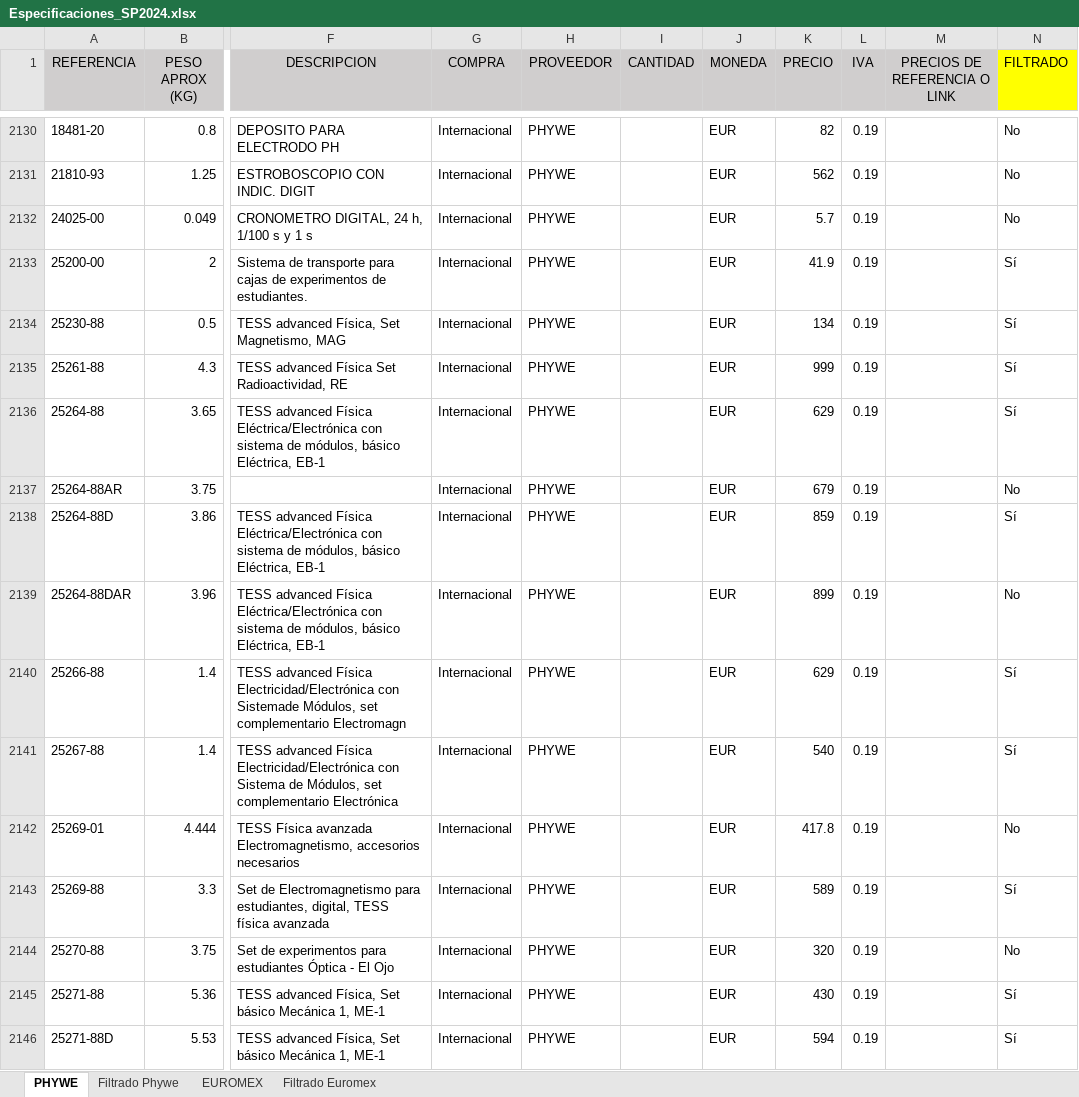
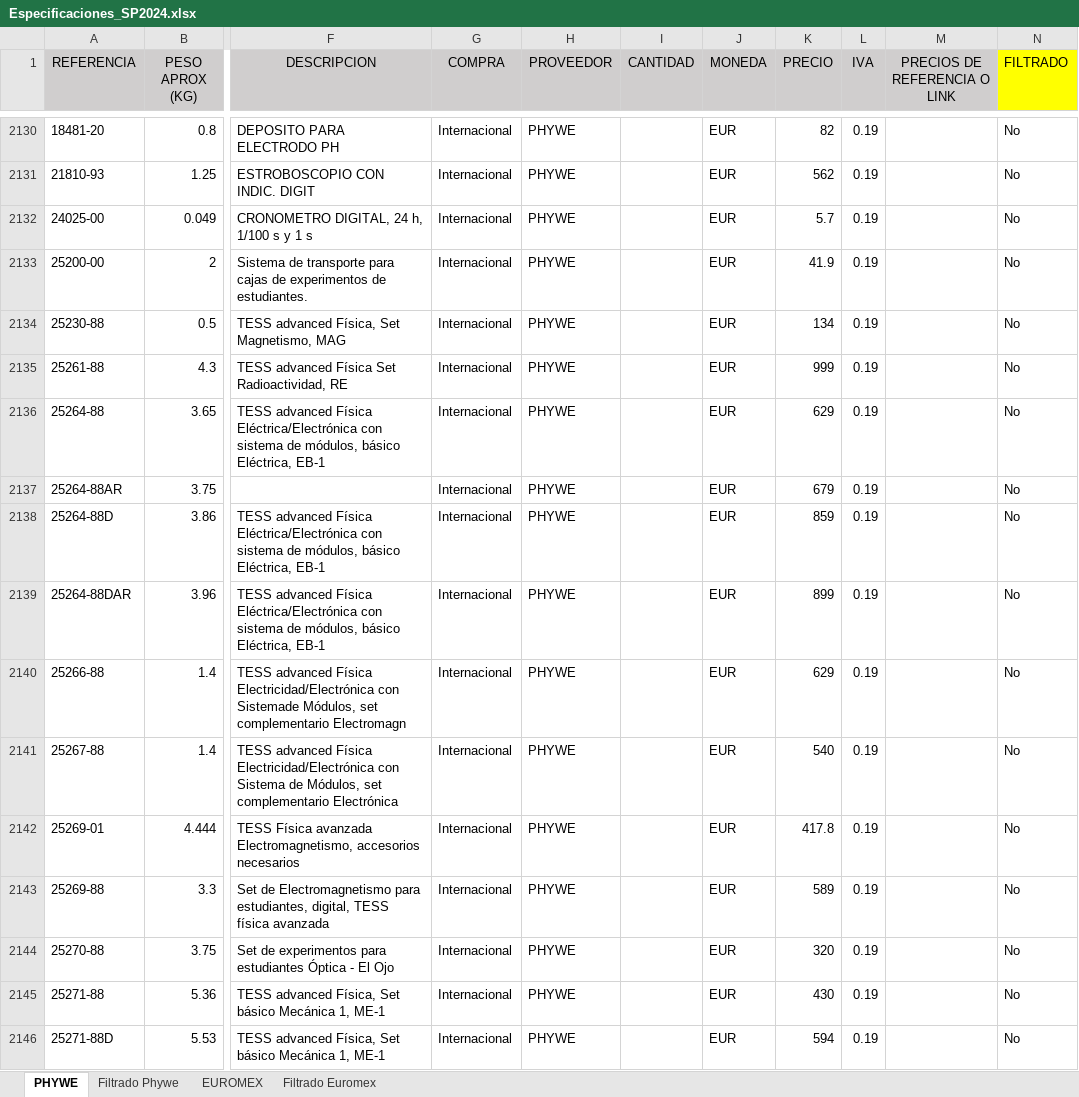
Before and after one commit to davidkht/ofertaElectroInterfaz, an Excel workbook: bdpl/Especificaciones_SP2024.xlsx, sheet PHYWE, drawn as a sheet; only a part is shown, gaps mark what is left out; values as stored, in another font and other column widths than the file's, no borders; the diff covers the shown part only; the diff names each change by its address in the sheet, - before the commit and + after, or states it on an @@ line.

```diff
--- a/bdpl/Especificaciones_SP2024.xlsx (sheet PHYWE)
+++ b/bdpl/Especificaciones_SP2024.xlsx (sheet PHYWE)
-N2133:N2136 (FILTRADO): Sí
+N2133:N2136 (FILTRADO): No
-N2138 (FILTRADO): Sí
+N2138 (FILTRADO): No
-N2140:N2141 (FILTRADO): Sí
+N2140:N2141 (FILTRADO): No
-N2143 (FILTRADO): Sí
+N2143 (FILTRADO): No
-N2145:N2146 (FILTRADO): Sí
+N2145:N2146 (FILTRADO): No
```
Also changed, not shown: 174 edited cells and cell formats elsewhere in this sheet, sheet Filtrado Phywe, bdpl/SP.xlsx, 4 other files.
